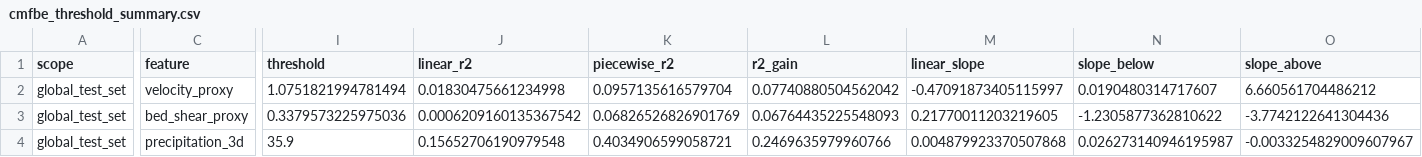
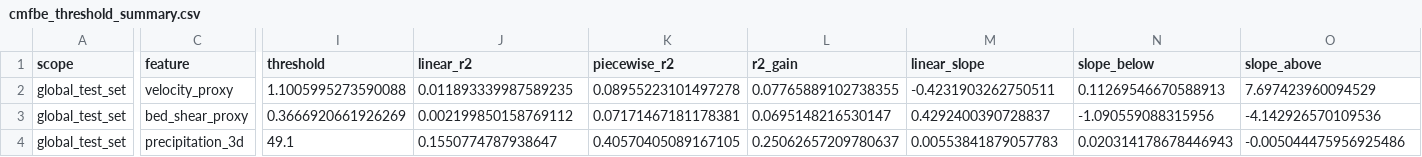
Before and after one commit to SSSuperfriendly/WaterExpert, a CSV file: outputs/thresholds/cmfbe_threshold_summary.csv, drawn as a sheet; only a part is shown, gaps mark what is left out; the diff covers the shown part only; the diff names each change by its address in the sheet, - before the commit and + after, or states it on an @@ line.

```diff
--- a/outputs/thresholds/cmfbe_threshold_summary.csv
+++ b/outputs/thresholds/cmfbe_threshold_summary.csv
-I2 (threshold): 1.0751821994781494
+I2 (threshold): 1.1005995273590088
-J2 (linear_r2): 0.01830475661234998
+J2 (linear_r2): 0.011893339987589235
-K2 (piecewise_r2): 0.0957135616579704
+K2 (piecewise_r2): 0.08955223101497278
-L2 (r2_gain): 0.07740880504562042
+L2 (r2_gain): 0.07765889102738355
-M2 (linear_slope): -0.47091873405115997
+M2 (linear_slope): -0.4231903262750511
-N2 (slope_below): 0.0190480314717607
+N2 (slope_below): 0.11269546670588913
-O2 (slope_above): 6.660561704486212
+O2 (slope_above): 7.697423960094529
-I3 (threshold): 0.3379573225975036
+I3 (threshold): 0.3666920661926269
-J3 (linear_r2): 0.0006209160135367542
+J3 (linear_r2): 0.002199850158769112
-K3 (piecewise_r2): 0.06826526826901769
+K3 (piecewise_r2): 0.07171467181178381
-L3 (r2_gain): 0.06764435225548093
+L3 (r2_gain): 0.0695148216530147
-M3 (linear_slope): 0.21770011203219605
+M3 (linear_slope): 0.4292400390728837
-N3 (slope_below): -1.2305877362810622
+N3 (slope_below): -1.090559088315956
-O3 (slope_above): -3.7742122641304436
+O3 (slope_above): -4.142926570109536
-I4 (threshold): 35.9
+I4 (threshold): 49.1
-J4 (linear_r2): 0.15652706190979548
+J4 (linear_r2): 0.1550774787938647
-K4 (piecewise_r2): 0.4034906599058721
+K4 (piecewise_r2): 0.40570405089167105
-L4 (r2_gain): 0.2469635979960766
+L4 (r2_gain): 0.25062657209780637
-M4 (linear_slope): 0.004879923370507868
+M4 (linear_slope): 0.00553841879057783
-N4 (slope_below): 0.026273140946195987
+N4 (slope_below): 0.020314178678446943
-O4 (slope_above): -0.0033254829009607967
+O4 (slope_above): -0.005044475956925486
```
Also changed, not shown: 77 edited cells elsewhere in this file, outputs/diagnosis/mscim_turbidity_domain_diagnosis.csv, outputs/diagnosis/mscim_turbidity_factor_diagnosis_summary.csv, 36 other files.
